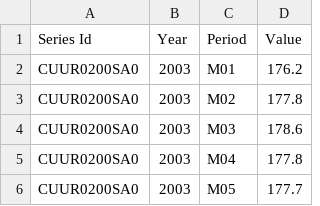
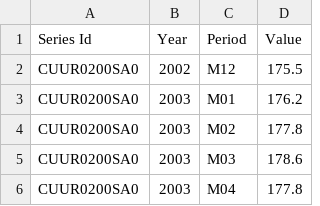
Before and after one commit to rafwes/EIS, a CSV file: data_raw/bls_cpi_midwest.csv, drawn as a sheet; only a part is shown; the shorter side is filled out with more unchanged rows.

```diff
--- a/data_raw/bls_cpi_midwest.csv
+++ b/data_raw/bls_cpi_midwest.csv
@@ -1,2 +1,3 @@
 Series Id,Year,Period,Value
+CUUR0200SA0,2002,M12,175.5
 CUUR0200SA0,2003,M01,176.2
```
Also changed, not shown: data_raw/bls_cpi_northeast.csv, data_raw/bls_cpi_south.csv, 3 other files.
